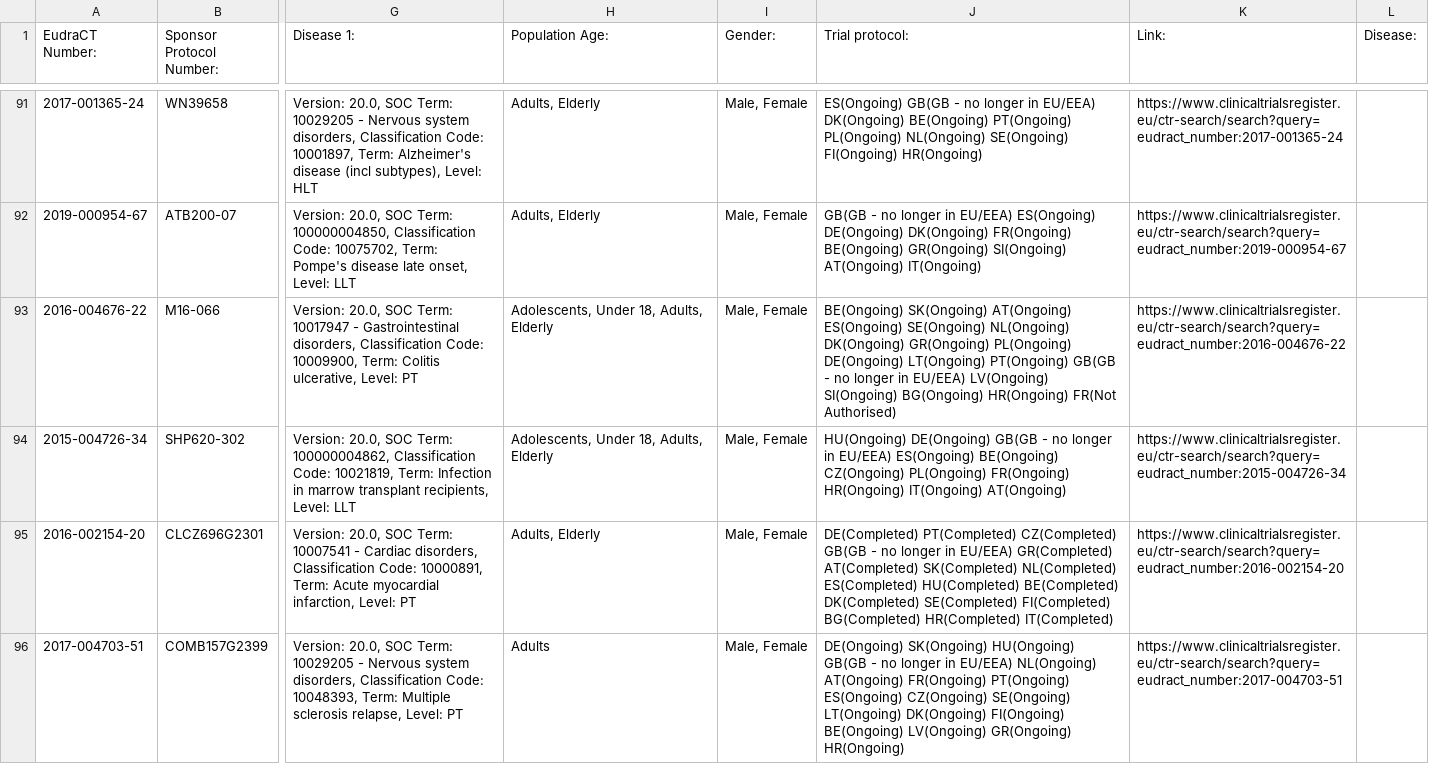
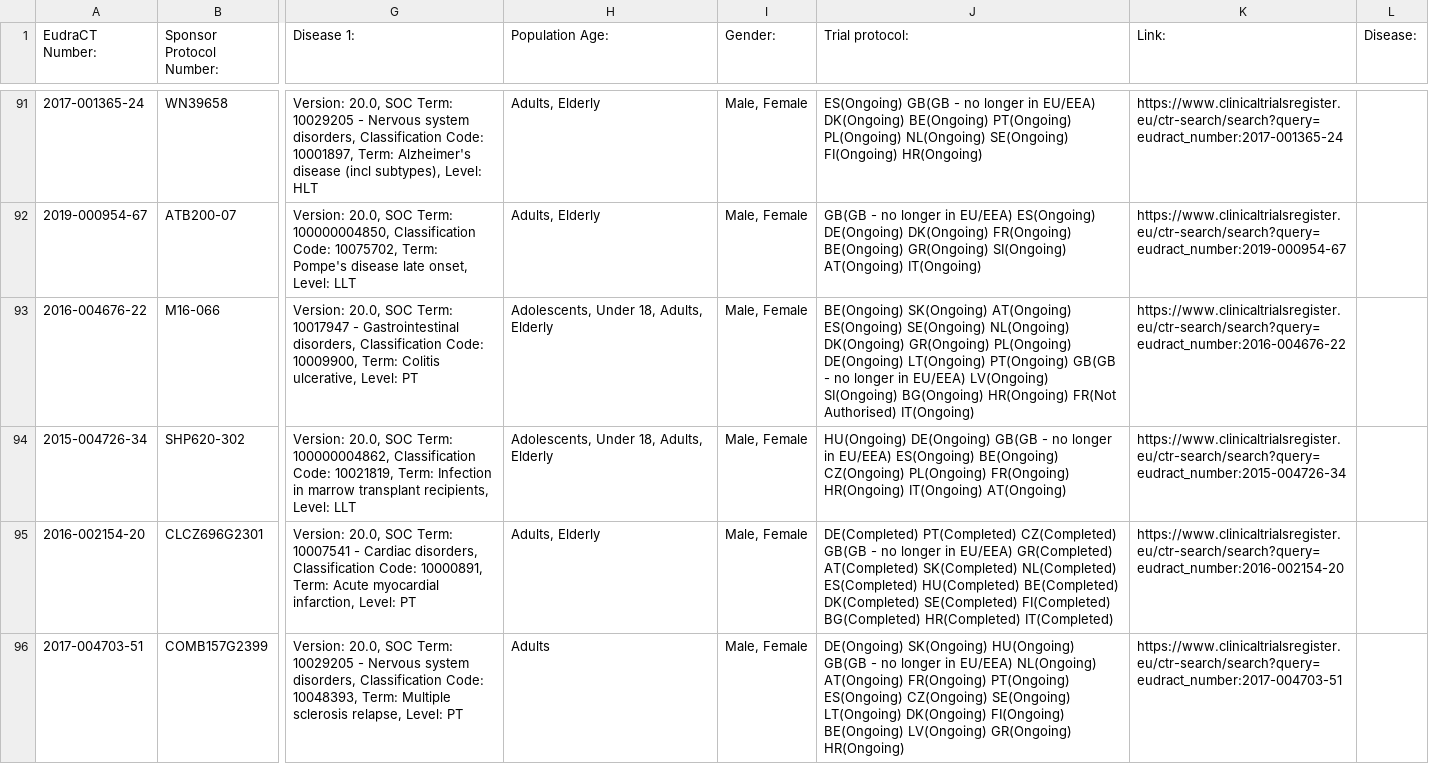
Before and after one commit to mskabirkhan/clinical-trials, a CSV file: data/clinical-trials.csv, drawn as a sheet; only a part is shown, gaps mark what is left out; the diff names each change by its address in the sheet, - before the commit and + after, or states it on an @@ line.

Commit message:
Commit new datasets

```diff
--- a/data/clinical-trials.csv
+++ b/data/clinical-trials.csv
-J93 (Trial protocol:): …FR(Not Authorised)
+J93 (Trial protocol:): …FR(Not Authorised) IT(Ongoing)
```
Also changed, not shown: 3 other files.
